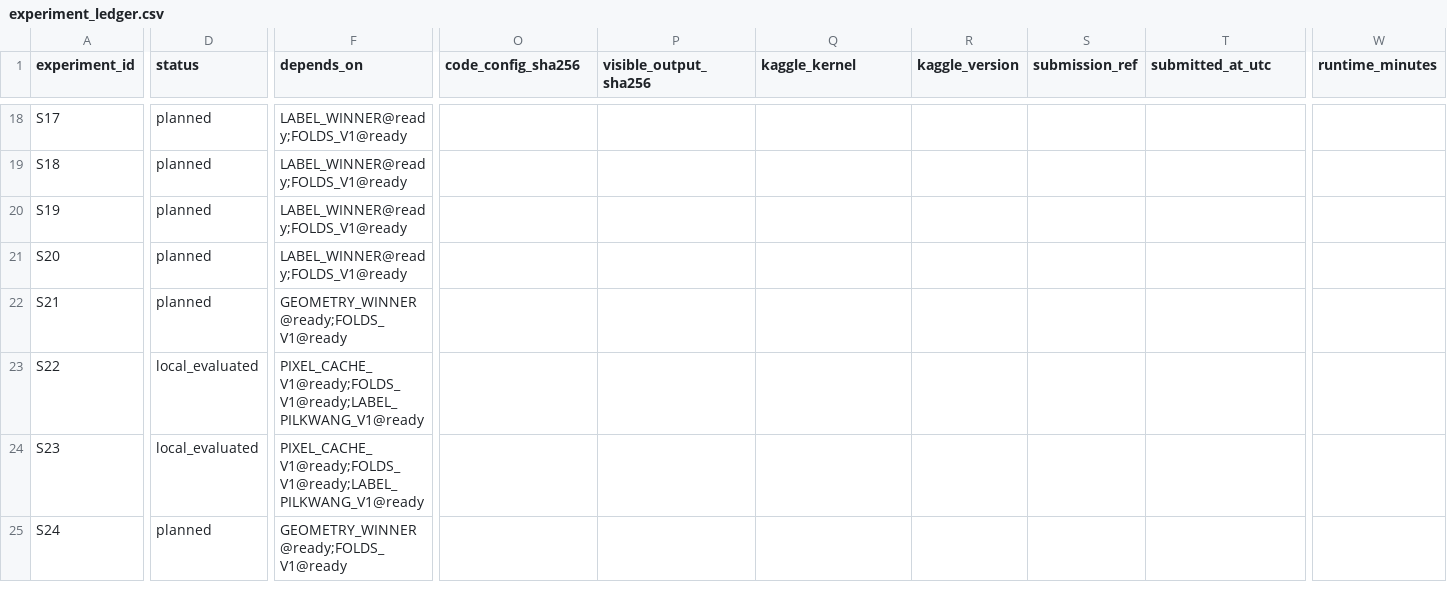
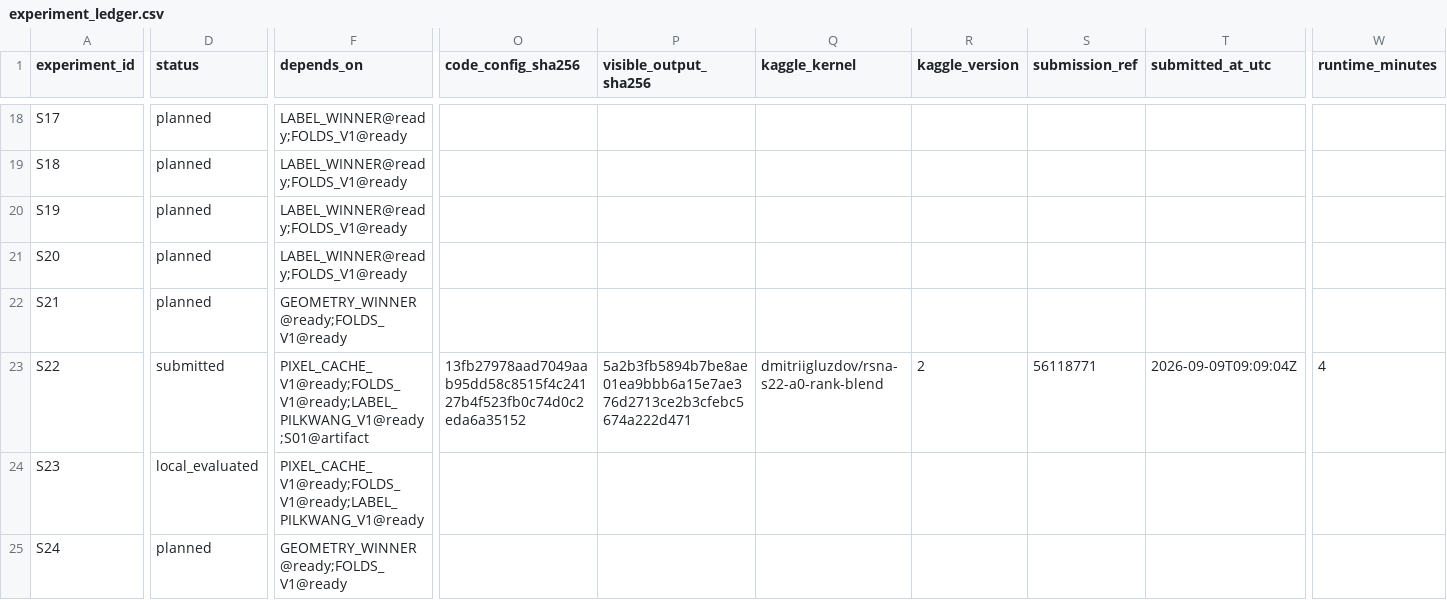
Before and after one commit to Gluzdov-Dmitrii/RSNA-Knee-Abnormality-Detection, a CSV file: ops/experiment_ledger.csv, drawn as a sheet; only a part is shown, gaps mark what is left out; the diff covers the shown part only; the diff names each change by its address in the sheet, - before the commit and + after, or states it on an @@ line.

```diff
--- a/ops/experiment_ledger.csv
+++ b/ops/experiment_ledger.csv
-D23 (status): local_evaluated
+D23 (status): submitted
-F23 (depends_on): PIXEL_CACHE_V1@ready;FOLDS_V1@ready;LABEL_PILKWANG_V1@ready
+F23 (depends_on): PIXEL_CACHE_V1@ready;FOLDS_V1@ready;LABEL_PILKWANG_V1@ready;S01@artifact
-O23 (code_config_sha256): (empty)
+O23 (code_config_sha256): 13fb27978aad7049aab95dd58c8515f4c24127b4f523fb0c74d0c2eda6a35152
-P23 (visible_output_sha256): (empty)
+P23 (visible_output_sha256): 5a2b3fb5894b7be8ae01ea9bbb6a15e7ae376d2713ce2b3cfebc5674a222d471
-Q23 (kaggle_kernel): (empty)
+Q23 (kaggle_kernel): dmitriigluzdov/rsna-s22-a0-rank-blend
-R23 (kaggle_version): (empty)
+R23 (kaggle_version): 2
-S23 (submission_ref): (empty)
+S23 (submission_ref): 56118771
-T23 (submitted_at_utc): (empty)
+T23 (submitted_at_utc): 2026-09-09T09:09:04Z
-W23 (runtime_minutes): (empty)
+W23 (runtime_minutes): 4
```
Also changed, not shown: 2 edited cells elsewhere in this file, 17 other files.
